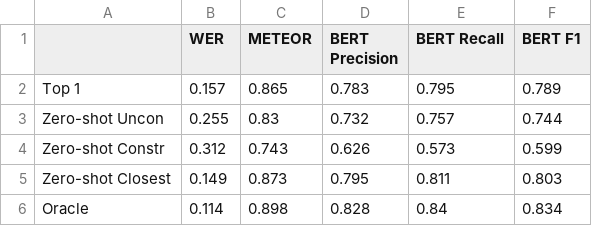
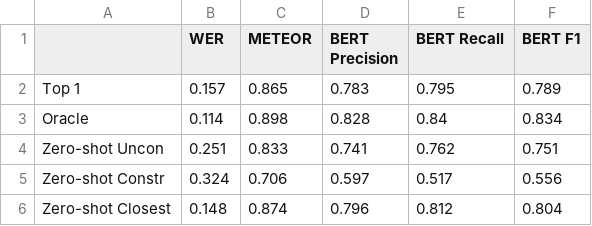
Before and after one commit to ovaheb/ASR-Error-Correction, a CSV file: results/test_cv_Mistral-7B-Instruct-v0.3.csv, drawn as a sheet; removed rows and columns are numbered as before the commit, all else as after; the diff names each change by its address in the sheet, - before the commit and + after, or states it on an @@ line.

```diff
--- a/results/test_cv_Mistral-7B-Instruct-v0.3.csv
+++ b/results/test_cv_Mistral-7B-Instruct-v0.3.csv
-row 3: Zero-shot Uncon | 0.255 | 0.83 | 0.732 | 0.757 | 0.744
-row 4: Zero-shot Constr | 0.312 | 0.743 | 0.626 | 0.573 | 0.599
-row 5: Zero-shot Closest | 0.149 | 0.873 | 0.795 | 0.811 | 0.803
+row 4: Zero-shot Uncon | 0.251 | 0.833 | 0.741 | 0.762 | 0.751
+row 5: Zero-shot Constr | 0.324 | 0.706 | 0.597 | 0.517 | 0.556
+row 6: Zero-shot Closest | 0.148 | 0.874 | 0.796 | 0.812 | 0.804
```
Also changed, not shown: results/test_chime4_gemma-2-9b-it.csv, results/test_cv_gemma-2-9b-it.csv, 24 other files.
